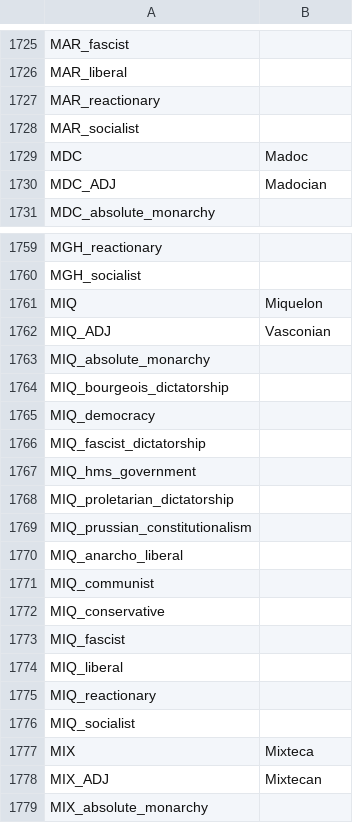
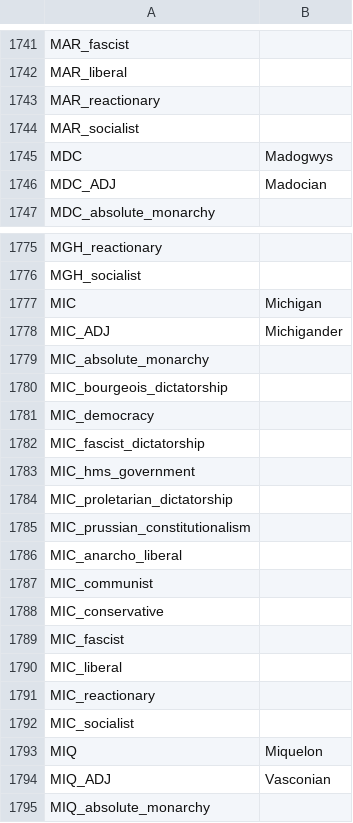
Before and after one commit to Cynic2201/Roma-Invicta-Vic-2, a CSV file: RI/localisation/00_ARI.csv, drawn as a sheet; only a part is shown, gaps mark what is left out; the shorter side is filled out with more unchanged rows; the diff covers the shown part only.

```diff
--- a/RI/localisation/00_ARI.csv
+++ b/RI/localisation/00_ARI.csv
@@ -1728,3 +1744,3 @@ MAR_reactionary;;
 MAR_socialist;;
-MDC;Madoc;
+MDC;Madogwys;
 MDC_ADJ;Madocian;
@@ -1760,2 +1776,18 @@ MGH_reactionary;;
 MGH_socialist;;
+MIC;Michigan;
+MIC_ADJ;Michigander;
+MIC_absolute_monarchy;;
+MIC_bourgeois_dictatorship;;
+MIC_democracy;;
+MIC_fascist_dictatorship;;
+MIC_hms_government;;
+MIC_proletarian_dictatorship;;
+MIC_prussian_constitutionalism;;
+MIC_anarcho_liberal;;
+MIC_communist;;
+MIC_conservative;;
+MIC_fascist;;
+MIC_liberal;;
+MIC_reactionary;;
+MIC_socialist;;
 MIQ;Miquelon;
```
Also changed, not shown: 35 added rows and 16 edited cells elsewhere in this file, 49 other files.
